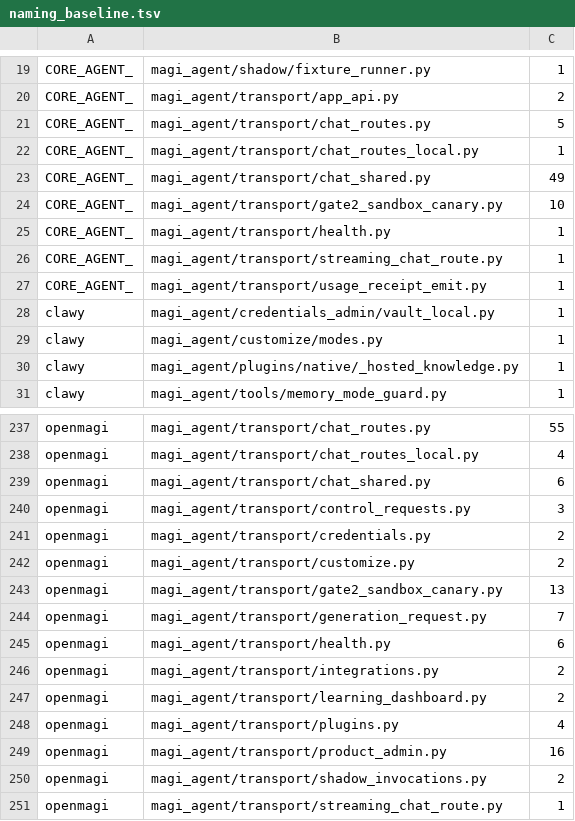
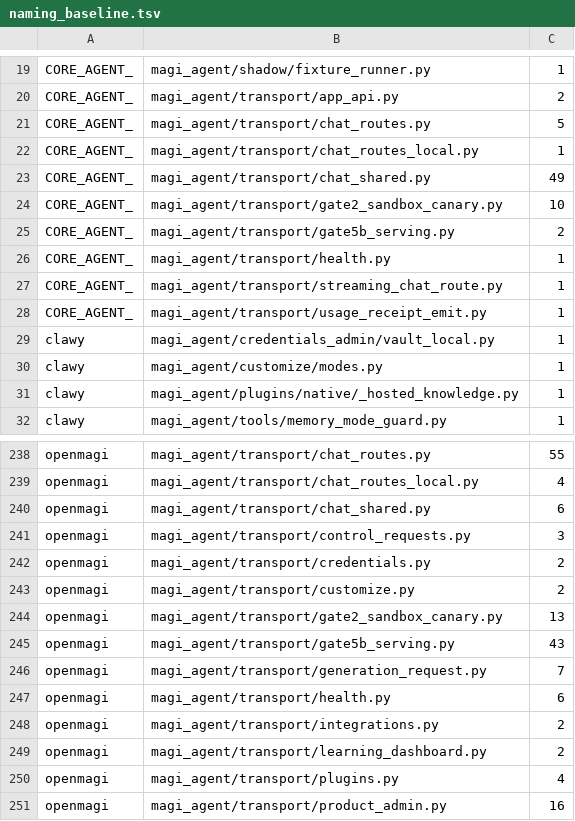
Before and after one commit to openmagi/magi-agent, a TSV file: scripts/naming_baseline.tsv, drawn as a sheet; only a part is shown, gaps mark what is left out; the shorter side is filled out with more unchanged rows; the diff names each change by its address in the sheet, - before the commit and + after, or states it on an @@ line.

Commit message:
chore: regen ARCHITECTURE.md + ratchet naming baseline post-rebase

```diff
--- a/scripts/naming_baseline.tsv
+++ b/scripts/naming_baseline.tsv
+row 25: CORE_AGENT_ | magi_agent/transport/gate5b_serving.py | 2
+row 245: openmagi | magi_agent/transport/gate5b_serving.py | 43
```
